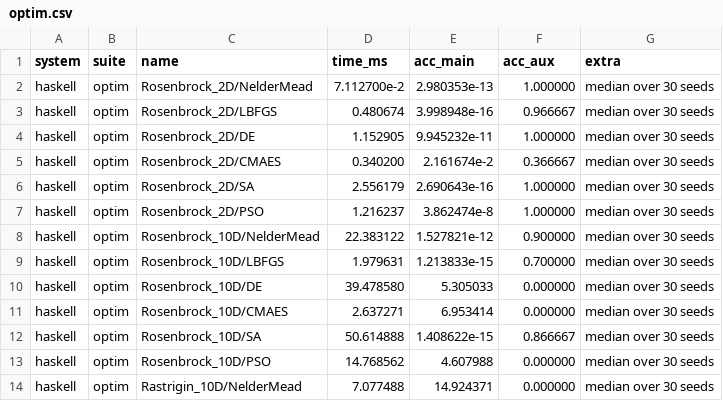
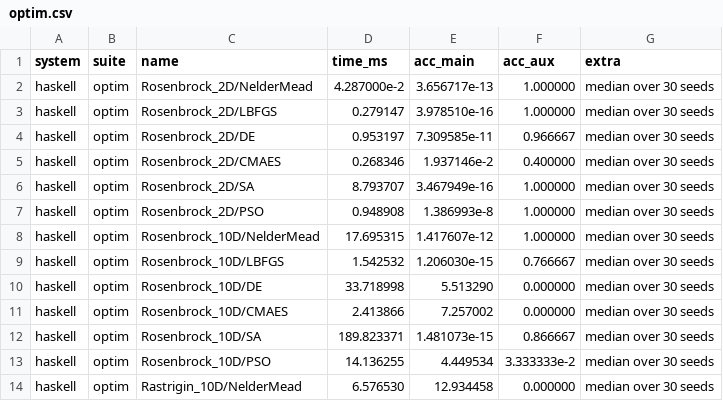
Before and after one commit to frenzieddoll/hanalyze, a CSV file: bench/results/haskell/optim.csv, drawn as a sheet; only a part is shown; the diff covers the shown part only.

```diff
--- a/bench/results/haskell/optim.csv
+++ b/bench/results/haskell/optim.csv
@@ -1,14 +1,14 @@
 system,suite,name,time_ms,acc_main,acc_aux,extra
-haskell,optim,Rosenbrock_2D/NelderMead,7.112700e-2,2.980353e-13,1.000000,median over 30 seeds
-haskell,optim,Rosenbrock_2D/LBFGS,0.480674,3.998948e-16,0.966667,median over 30 seeds
-haskell,optim,Rosenbrock_2D/DE,1.152905,9.945232e-11,1.000000,median over 30 seeds
-haskell,optim,Rosenbrock_2D/CMAES,0.340200,2.161674e-2,0.366667,median over 30 seeds
-haskell,optim,Rosenbrock_2D/SA,2.556179,2.690643e-16,1.000000,median over 30 seeds
-haskell,optim,Rosenbrock_2D/PSO,1.216237,3.862474e-8,1.000000,median over 30 seeds
-haskell,optim,Rosenbrock_10D/NelderMead,22.383122,1.527821e-12,0.900000,median over 30 seeds
-haskell,optim,Rosenbrock_10D/LBFGS,1.979631,1.213833e-15,0.700000,median over 30 seeds
-haskell,optim,Rosenbrock_10D/DE,39.478580,5.305033,0.000000,median over 30 seeds
-haskell,optim,Rosenbrock_10D/CMAES,2.637271,6.953414,0.000000,median over 30 seeds
-haskell,optim,Rosenbrock_10D/SA,50.614888,1.408622e-15,0.866667,median over 30 seeds
-haskell,optim,Rosenbrock_10D/PSO,14.768562,4.607988,0.000000,median over 30 seeds
-haskell,optim,Rastrigin_10D/NelderMead,7.077488,14.924371,0.000000,median over 30 seeds
+haskell,optim,Rosenbrock_2D/NelderMead,4.287000e-2,3.656717e-13,1.000000,median over 30 seeds
+haskell,optim,Rosenbrock_2D/LBFGS,0.279147,3.978510e-16,1.000000,median over 30 seeds
+haskell,optim,Rosenbrock_2D/DE,0.953197,7.309585e-11,0.966667,median over 30 seeds
+haskell,optim,Rosenbrock_2D/CMAES,0.268346,1.937146e-2,0.400000,median over 30 seeds
+haskell,optim,Rosenbrock_2D/SA,8.793707,3.467949e-16,1.000000,median over 30 seeds
+haskell,optim,Rosenbrock_2D/PSO,0.948908,1.386993e-8,1.000000,median over 30 seeds
+haskell,optim,Rosenbrock_10D/NelderMead,17.695315,1.417607e-12,1.000000,median over 30 seeds
+haskell,optim,Rosenbrock_10D/LBFGS,1.542532,1.206030e-15,0.766667,median over 30 seeds
+haskell,optim,Rosenbrock_10D/DE,33.718998,5.513290,0.000000,median over 30 seeds
+haskell,optim,Rosenbrock_10D/CMAES,2.413866,7.257002,0.000000,median over 30 seeds
+haskell,optim,Rosenbrock_10D/SA,189.823371,1.481073e-15,0.866667,median over 30 seeds
+haskell,optim,Rosenbrock_10D/PSO,14.136255,4.449534,3.333333e-2,median over 30 seeds
+haskell,optim,Rastrigin_10D/NelderMead,6.576530,12.934458,0.000000,median over 30 seeds
```
Also changed, not shown: 57 edited cells elsewhere in this file, 3 other files.
